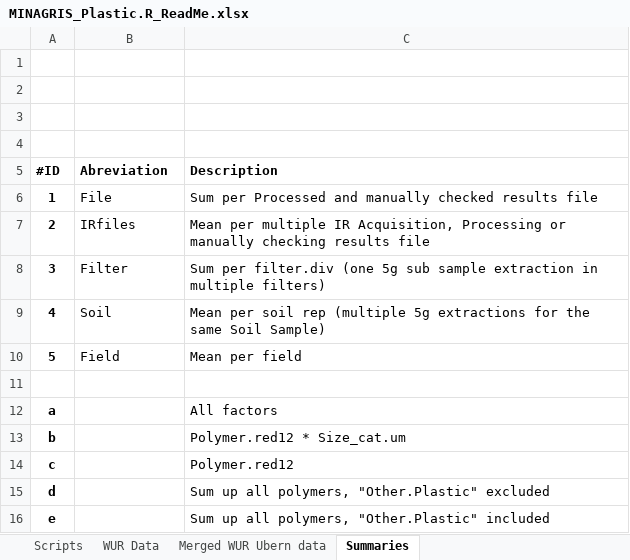
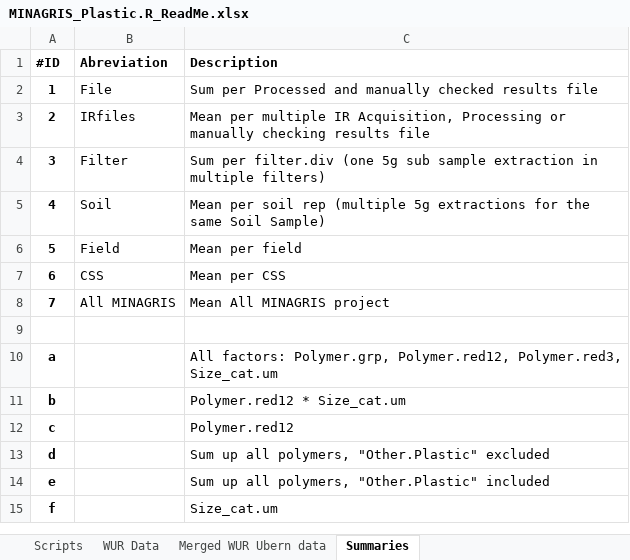
Before and after one commit to NGBeriot/MINAGRIS_Microplastic_Soil_Assessmnent, an Excel workbook: MINAGRIS_Plastic.R_ReadMe.xlsx, sheet Summaries, drawn as a sheet; values as stored, in another font and other column widths than the file's, no borders; removed rows and columns are numbered as before the commit, all else as after; the diff names each change by its address in the sheet, - before the commit and + after, or states it on an @@ line.

Commit message:
Size distribution Graphs added and associated summaries

```diff
--- a/MINAGRIS_Plastic.R_ReadMe.xlsx (sheet Summaries)
+++ b/MINAGRIS_Plastic.R_ReadMe.xlsx (sheet Summaries)
-row 1: (empty)
-row 2: (empty)
-row 3: (empty)
-row 4: (empty)
+row 7: 6 | CSS | Mean per CSS
+row 8: 7 | All MINAGRIS | Mean All MINAGRIS project
-C10 (Description): All factors
+C10 (Description): All factors: Polymer.grp, Polymer.red12, Polymer.red3, Size_cat.um
+row 15: f |  | Size_cat.um
```
Also changed, not shown: sheet Scripts, 2 other files.
